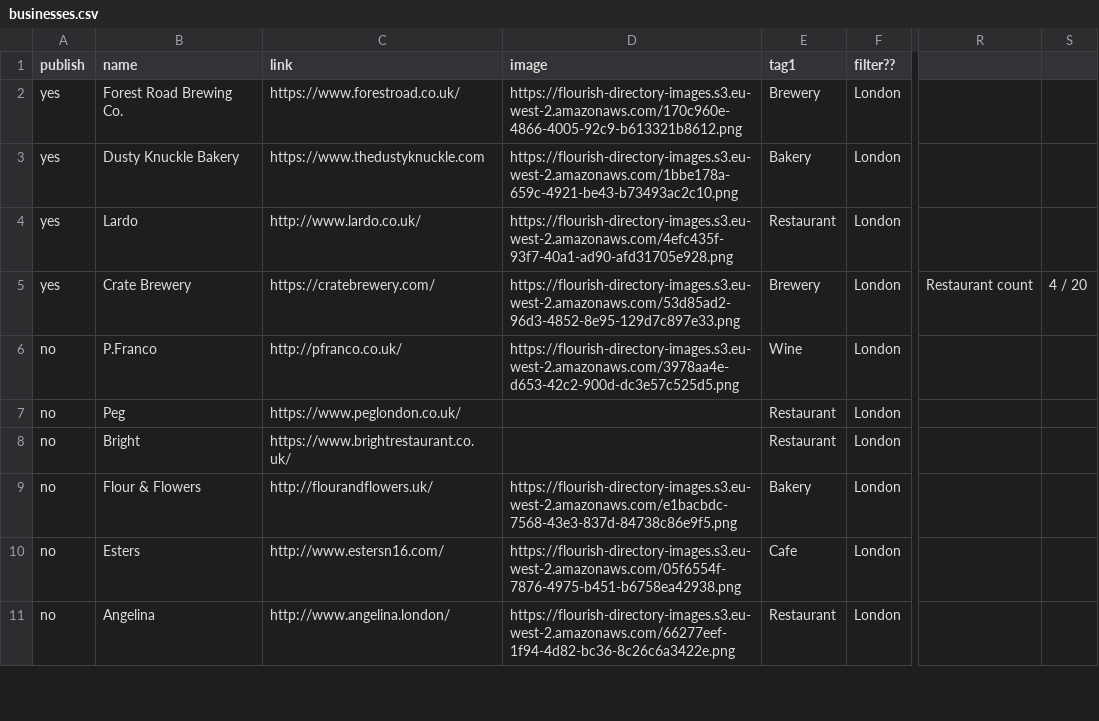
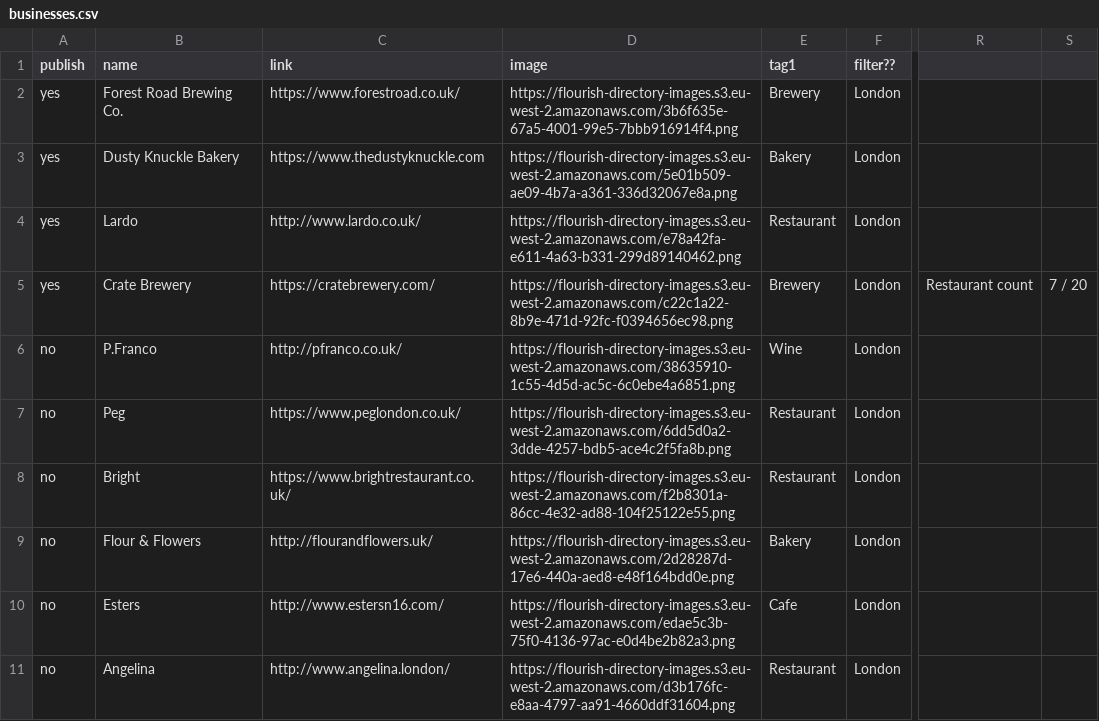
Before and after one commit to lets-flourish/lets-flourish.github.io, a CSV file: _data/businesses.csv, drawn as a sheet; only a part is shown, gaps mark what is left out; the diff covers the shown part only; the diff names each change by its address in the sheet, - before the commit and + after, or states it on an @@ line.

Commit message:
more compact header. update business list

```diff
--- a/_data/businesses.csv
+++ b/_data/businesses.csv
-D2 (image): https://flourish-directory-images.s3.eu-west-2.amazonaws.com/170c960e-4866-4005-92c9-b613321b8612.png
+D2 (image): https://flourish-directory-images.s3.eu-west-2.amazonaws.com/3b6f635e-67a5-4001-99e5-7bbb916914f4.png
-D3 (image): https://flourish-directory-images.s3.eu-west-2.amazonaws.com/1bbe178a-659c-4921-be43-b73493ac2c10.png
+D3 (image): https://flourish-directory-images.s3.eu-west-2.amazonaws.com/5e01b509-ae09-4b7a-a361-336d32067e8a.png
-D4 (image): https://flourish-directory-images.s3.eu-west-2.amazonaws.com/4efc435f-93f7-40a1-ad90-afd31705e928.png
+D4 (image): https://flourish-directory-images.s3.eu-west-2.amazonaws.com/e78a42fa-e611-4a63-b331-299d89140462.png
-D5 (image): https://flourish-directory-images.s3.eu-west-2.amazonaws.com/53d85ad2-96d3-4852-8e95-129d7c897e33.png
+D5 (image): https://flourish-directory-images.s3.eu-west-2.amazonaws.com/c22c1a22-8b9e-471d-92fc-f0394656ec98.png
-S5: 4 / 20
+S5: 7 / 20
-D6 (image): https://flourish-directory-images.s3.eu-west-2.amazonaws.com/3978aa4e-d653-42c2-900d-dc3e57c525d5.png
+D6 (image): https://flourish-directory-images.s3.eu-west-2.amazonaws.com/38635910-1c55-4d5d-ac5c-6c0ebe4a6851.png
-D7 (image): (empty)
+D7 (image): https://flourish-directory-images.s3.eu-west-2.amazonaws.com/6dd5d0a2-3dde-4257-bdb5-ace4c2f5fa8b.png
-D8 (image): (empty)
+D8 (image): https://flourish-directory-images.s3.eu-west-2.amazonaws.com/f2b8301a-86cc-4e32-ad88-104f25122e55.png
-D9 (image): https://flourish-directory-images.s3.eu-west-2.amazonaws.com/e1bacbdc-7568-43e3-837d-84738c86e9f5.png
+D9 (image): https://flourish-directory-images.s3.eu-west-2.amazonaws.com/2d28287d-17e6-440a-aed8-e48f164bdd0e.png
-D10 (image): https://flourish-directory-images.s3.eu-west-2.amazonaws.com/05f6554f-7876-4975-b451-b6758ea42938.png
+D10 (image): https://flourish-directory-images.s3.eu-west-2.amazonaws.com/edae5c3b-75f0-4136-97ac-e0d4be2b82a3.png
-D11 (image): https://flourish-directory-images.s3.eu-west-2.amazonaws.com/66277eef-1f94-4d82-bc36-8c26c6a3422e.png
+D11 (image): https://flourish-directory-images.s3.eu-west-2.amazonaws.com/d3b176fc-e8aa-4797-aa91-4660ddf31604.png
```
Also changed, not shown: 9 added rows and 12 edited cells elsewhere in this file, 3 other files.
